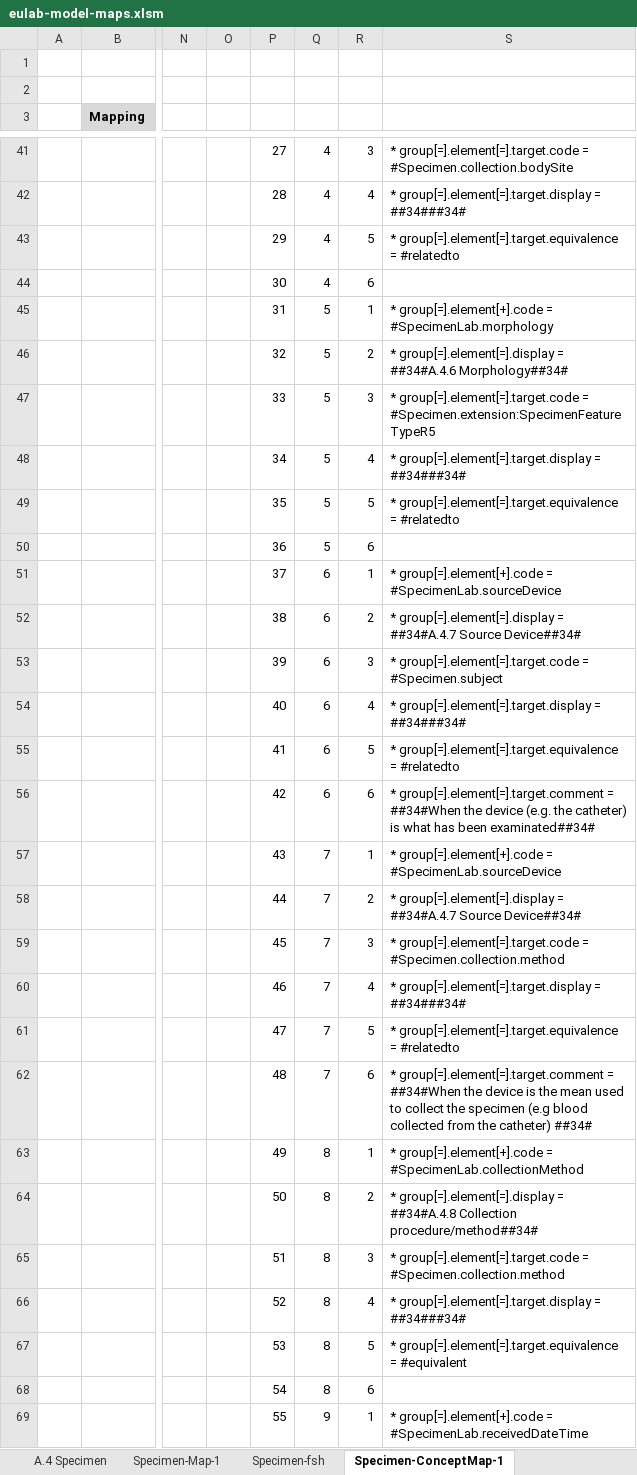
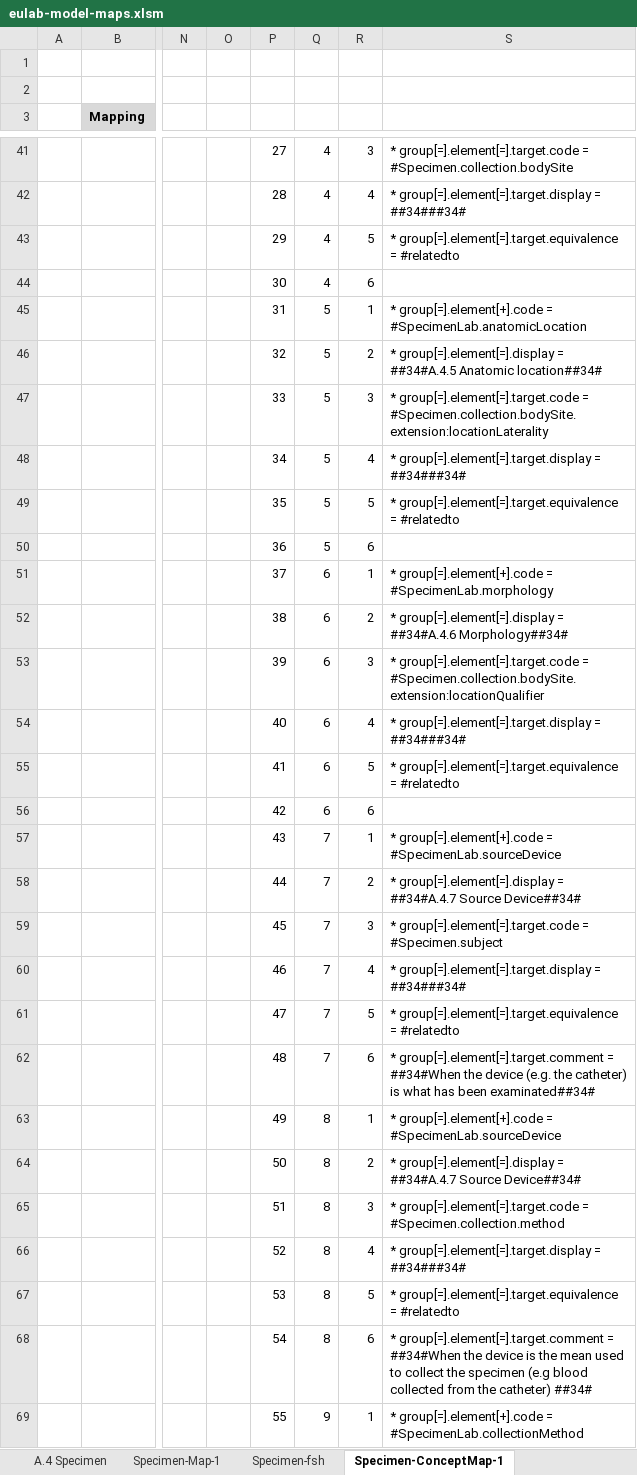
Before and after one commit to hl7-eu/laboratory, an Excel workbook: src-models/eulab-model-maps.xlsm, sheet Specimen-ConceptMap-1, drawn as a sheet; only a part is shown, gaps mark what is left out; values as stored, in another font and other column widths than the file's, no borders; the diff covers the shown part only; the diff names each change by its address in the sheet, - before the commit and + after, or states it on an @@ line.

Commit message:
added laterality and bodysite qualifer

```diff
--- a/src-models/eulab-model-maps.xlsm (sheet Specimen-ConceptMap-1)
+++ b/src-models/eulab-model-maps.xlsm (sheet Specimen-ConceptMap-1)
-S45: …group[=].element[+].code = #SpecimenLab.morphology
+S45: …group[=].element[+].code = #SpecimenLab.anatomicLocation
-S46: …group[=].element[=].display = ##34#A.4.6 Morphology##34#
+S46: …group[=].element[=].display = ##34#A.4.5 Anatomic location##34#
-S47: …group[=].element[=].target.code = #Specimen.extension:SpecimenFeatureTypeR5
+S47: …group[=].element[=].target.code = #Specimen.collection.bodySite.extension:locationLaterality
-S51: …group[=].element[+].code = #SpecimenLab.sourceDevice
+S51: …group[=].element[+].code = #SpecimenLab.morphology
-S52: …group[=].element[=].display = ##34#A.4.7 Source Device##34#
+S52: …group[=].element[=].display = ##34#A.4.6 Morphology##34#
-S53: …group[=].element[=].target.code = #Specimen.subject
+S53: …group[=].element[=].target.code = #Specimen.collection.bodySite.extension:locationQualifier
-S56: * group[=].element[=].target.comment = ##34#When the device (e.g. the catheter) is what has been examinated##34#
+S56: (empty)
-S59: …group[=].element[=].target.code = #Specimen.collection.method
+S59: …group[=].element[=].target.code = #Specimen.subject
-S62: …the device is the mean used to collect the specimen (e.g blood collected from the catheter) ##34#
+S62: …the device (e.g. the catheter) is what has been examinated##34#
-S63: …group[=].element[+].code = #SpecimenLab.collectionMethod
+S63: …group[=].element[+].code = #SpecimenLab.sourceDevice
-S64: …group[=].element[=].display = ##34#A.4.8 Collection procedure/method##34#
+S64: …group[=].element[=].display = ##34#A.4.7 Source Device##34#
-S67: …group[=].element[=].target.equivalence = #equivalent
+S67: …group[=].element[=].target.equivalence = #relatedto
-S68: (empty)
+S68: * group[=].element[=].target.comment = ##34#When the device is the mean used to collect the specimen (e.g blood collected from the catheter) ##34#
-S69: …group[=].element[+].code = #SpecimenLab.receivedDateTime
+S69: …group[=].element[+].code = #SpecimenLab.collectionMethod
```
Also changed, not shown: 2 added rows, 1 removed row and 26 edited cells elsewhere in this sheet, sheet Specimen-CM-fsh, formulas that keep their value, 7 other files.
